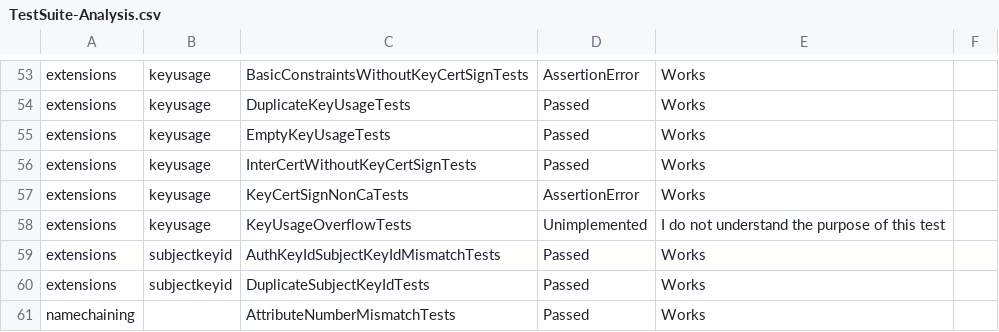
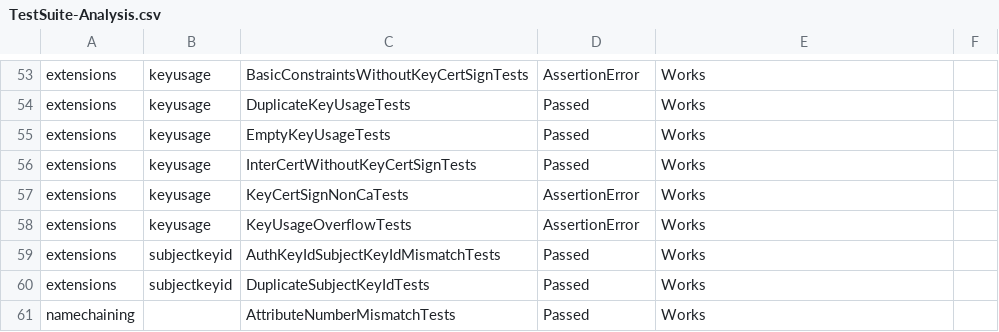
Before and after one commit to tls-attacker/X509-Anvil, a CSV file: TestSuite-Analysis/TestSuite-Analysis.csv, drawn as a sheet; only a part is shown, gaps mark what is left out.

Commit message:
feat: implemented overflow key usage test

```diff
--- a/TestSuite-Analysis/TestSuite-Analysis.csv
+++ b/TestSuite-Analysis/TestSuite-Analysis.csv
@@ -57,3 +57,3 @@ extensions,keyusage,InterCertWithoutKeyCertSignTests,Passed, Works
 extensions,keyusage,KeyCertSignNonCaTests,AssertionError, Works
-extensions,keyusage,KeyUsageOverflowTests,Unimplemented, I do not understand the purpose of this test
+extensions,keyusage,KeyUsageOverflowTests,AssertionError, Works
 extensions,subjectkeyid,AuthKeyIdSubjectKeyIdMismatchTests,Passed, Works
```
Also changed, not shown: 1 other file.
